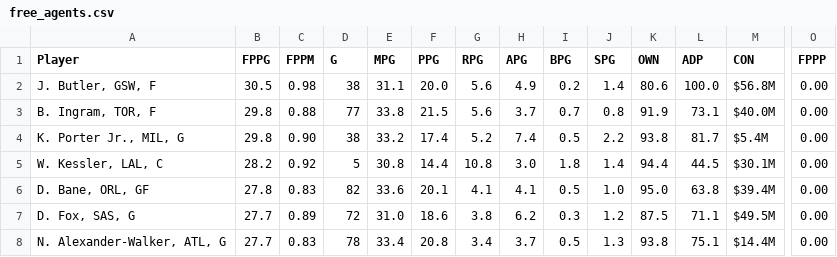
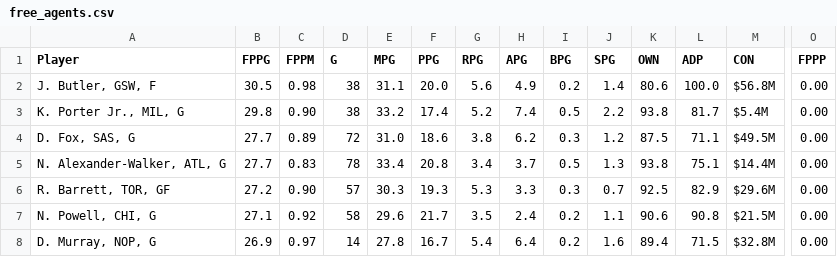
Before and after one commit to fedecast/SandC_draft, a CSV file: data/free_agents.csv, drawn as a sheet; only a part is shown, gaps mark what is left out; the shorter side is filled out with more unchanged rows; rows hold the shown columns only; the diff covers the shown part only; the diff names each change by its address in the sheet, - before the commit and + after, or states it on an @@ line.

```diff
--- a/data/free_agents.csv
+++ b/data/free_agents.csv
-row 3: B. Ingram, TOR, F | 29.8 | 0.88 | 77 | 33.8 | 21.5 | 5.6 | 3.7 | 0.7 | 0.8 | 91.9 | 73.1 | $40.0M | 0.00
-row 5: W. Kessler, LAL, C | 28.2 | 0.92 | 5 | 30.8 | 14.4 | 10.8 | 3.0 | 1.8 | 1.4 | 94.4 | 44.5 | $30.1M | 0.00
-row 6: D. Bane, ORL, GF | 27.8 | 0.83 | 82 | 33.6 | 20.1 | 4.1 | 4.1 | 0.5 | 1.0 | 95.0 | 63.8 | $39.4M | 0.00
```
Also changed, not shown: 4 removed rows and 4 edited cells elsewhere in this file, 4 other files.
